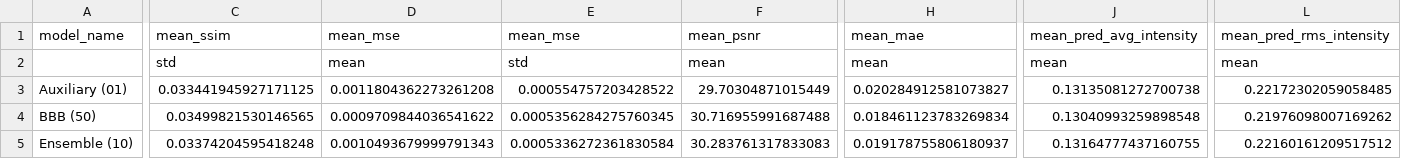
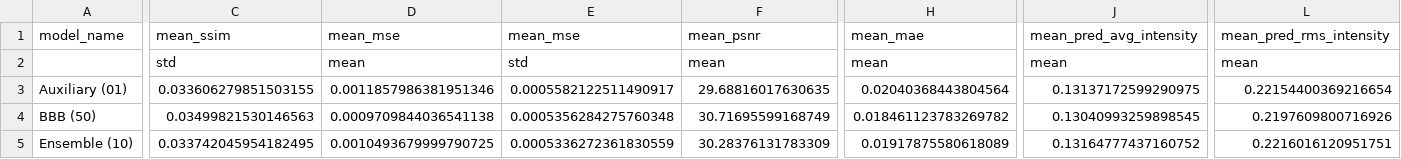
Before and after one commit to noah-silverberg/ngCBCT, a CSV file: result_CSVs/HF_summary_sabotage_third.csv, drawn as a sheet; only a part is shown, gaps mark what is left out; removed rows and columns are numbered as before the commit, all else as after; rows hold the shown columns only; the diff covers the shown part only; the diff names each change by its address in the sheet, - before the commit and + after, or states it on an @@ line.

```diff
--- a/result_CSVs/HF_summary_sabotage_third.csv
+++ b/result_CSVs/HF_summary_sabotage_third.csv
-row 3: Auxiliary (01) | 0.033441945927171125 | 0.0011804362273261208 | 0.000554757203428522 | 29.70304871015449 | 0.020284912581073827 | 0.13135081272700738 | 0.22172302059058485
+row 3: Auxiliary (01) | 0.033606279851503155 | 0.0011857986381951346 | 0.0005582122511490917 | 29.68816017630635 | 0.02040368443804564 | 0.13137172599290975 | 0.22154400369216654
-C4: 0.03499821530146565
+C4: 0.03499821530146563
-D4: 0.0009709844036541622
+D4: 0.0009709844036541138
-E4: 0.0005356284275760345
+E4: 0.0005356284275760348
-F4: 30.716955991687488
+F4: 30.71695599168749
-H4: 0.018461123783269834
+H4: 0.018461123783269782
-J4: 0.13040993259898548
+J4: 0.13040993259898545
-L4: 0.21976098007169262
+L4: 0.2197609800716926
-C5: 0.03374204595418248
+C5: 0.033742045954182495
-D5: 0.0010493679999791343
+D5: 0.0010493679999790725
-E5: 0.0005336272361830584
+E5: 0.0005336272361830559
-F5: 30.283761317833083
+F5: 30.28376131783309
-H5: 0.019178755806180937
+H5: 0.01917875580618089
-J5: 0.13164777437160755
+J5: 0.13164777437160752
-L5: 0.22160161209517512
+L5: 0.2216016120951751
```
Also changed, not shown: 87 edited cells elsewhere in this file, result_CSVs/HF_results.csv, result_CSVs/HF_results_sabotage_third.csv, 3 other files.
